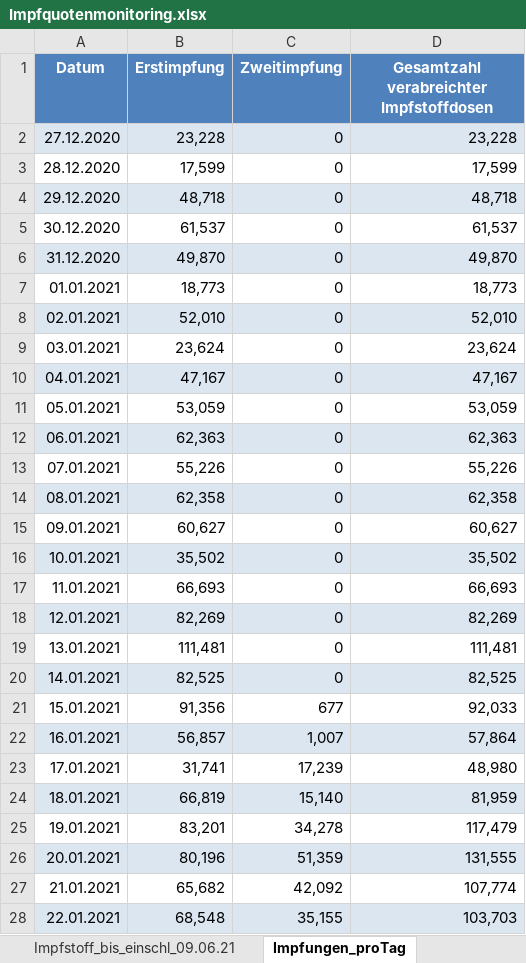
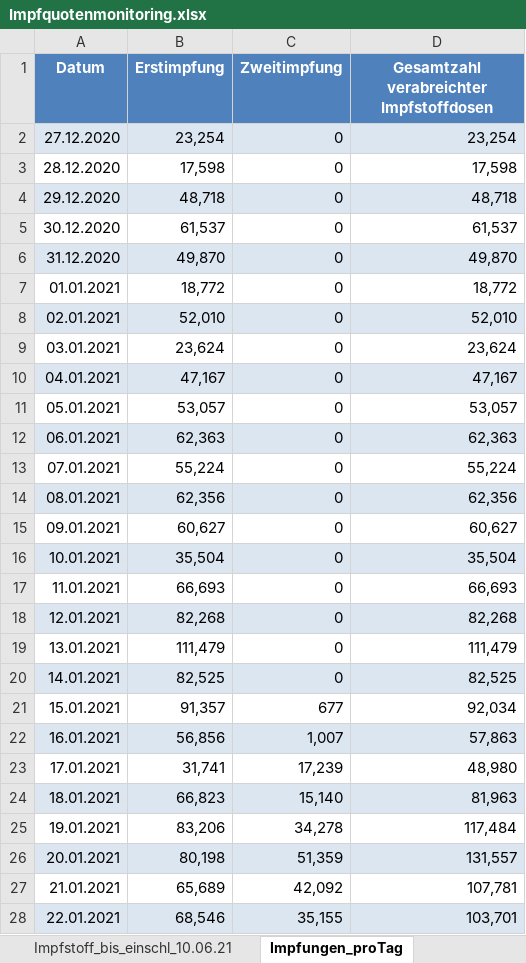
Before and after one commit to hodoi05/vaccinedata, an Excel workbook: data/source/Impfquotenmonitoring.xlsx, sheet Impfungen_proTag, drawn as a sheet; only a part is shown; values as stored, in another font and other column widths than the file's, no borders; the diff covers the shown part only; the diff names each change by its address in the sheet, - before the commit and + after, or states it on an @@ line.

```diff
--- a/data/source/Impfquotenmonitoring.xlsx (sheet Impfungen_proTag)
+++ b/data/source/Impfquotenmonitoring.xlsx (sheet Impfungen_proTag)
-sheet tab: Impfstoff_bis_einschl_09.06.21
+sheet tab: Impfstoff_bis_einschl_10.06.21
-B2 (Erstimpfung): 23,228
+B2 (Erstimpfung): 23,254
-D2: 23,228
+D2: 23,254
-B3 (Erstimpfung): 17,599
+B3 (Erstimpfung): 17,598
-D3: 17,599
+D3: 17,598
-B7 (Erstimpfung): 18,773
+B7 (Erstimpfung): 18,772
-D7: 18,773
+D7: 18,772
-B11 (Erstimpfung): 53,059
+B11 (Erstimpfung): 53,057
-D11: 53,059
+D11: 53,057
-B13 (Erstimpfung): 55,226
+B13 (Erstimpfung): 55,224
-D13: 55,226
+D13: 55,224
-B14 (Erstimpfung): 62,358
+B14 (Erstimpfung): 62,356
-D14: 62,358
+D14: 62,356
-B16 (Erstimpfung): 35,502
+B16 (Erstimpfung): 35,504
-D16: 35,502
+D16: 35,504
-B18 (Erstimpfung): 82,269
+B18 (Erstimpfung): 82,268
-D18: 82,269
+D18: 82,268
-B19 (Erstimpfung): 111,481
+B19 (Erstimpfung): 111,479
-D19: 111,481
+D19: 111,479
-B21 (Erstimpfung): 91,356
+B21 (Erstimpfung): 91,357
-D21: 92,033
+D21: 92,034
-B22 (Erstimpfung): 56,857
+B22 (Erstimpfung): 56,856
-D22: 57,864
+D22: 57,863
-B24 (Erstimpfung): 66,819
+B24 (Erstimpfung): 66,823
-D24: 81,959
+D24: 81,963
-B25 (Erstimpfung): 83,201
+B25 (Erstimpfung): 83,206
-D25: 117,479
+D25: 117,484
-B26 (Erstimpfung): 80,196
+B26 (Erstimpfung): 80,198
-D26: 131,555
+D26: 131,557
-B27 (Erstimpfung): 65,682
+B27 (Erstimpfung): 65,689
-D27: 107,774
+D27: 107,781
-B28 (Erstimpfung): 68,548
+B28 (Erstimpfung): 68,546
-D28: 103,703
+D28: 103,701
```
Also changed, not shown: 1 added row, 379 edited cells and cell formats elsewhere in this sheet, sheet Impfstoff_bis_einschl_10.06.21, sheet Impfquote_bis_einschl_10.06.21, sheet Erläuterung, other sheet tabs, 25 other files.
